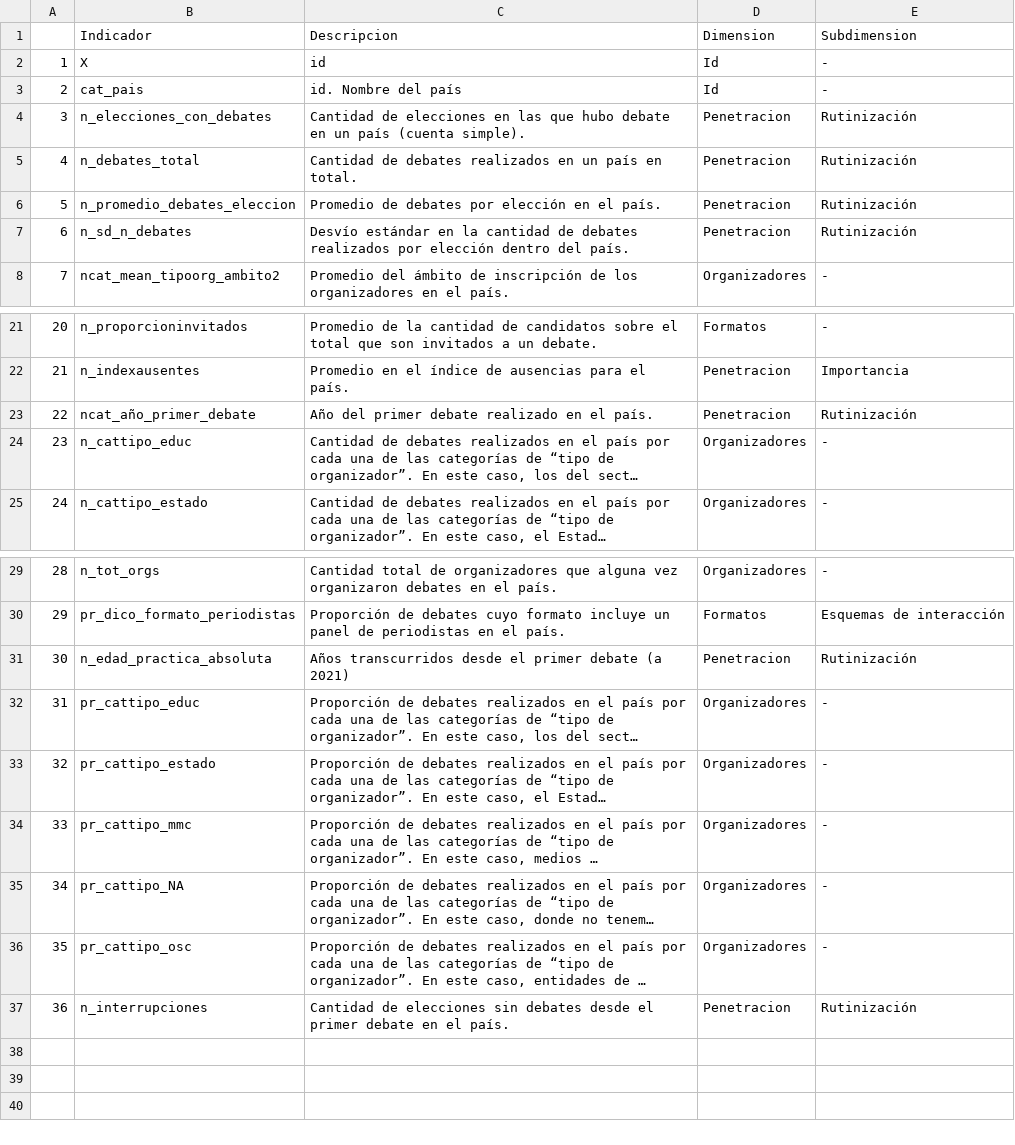
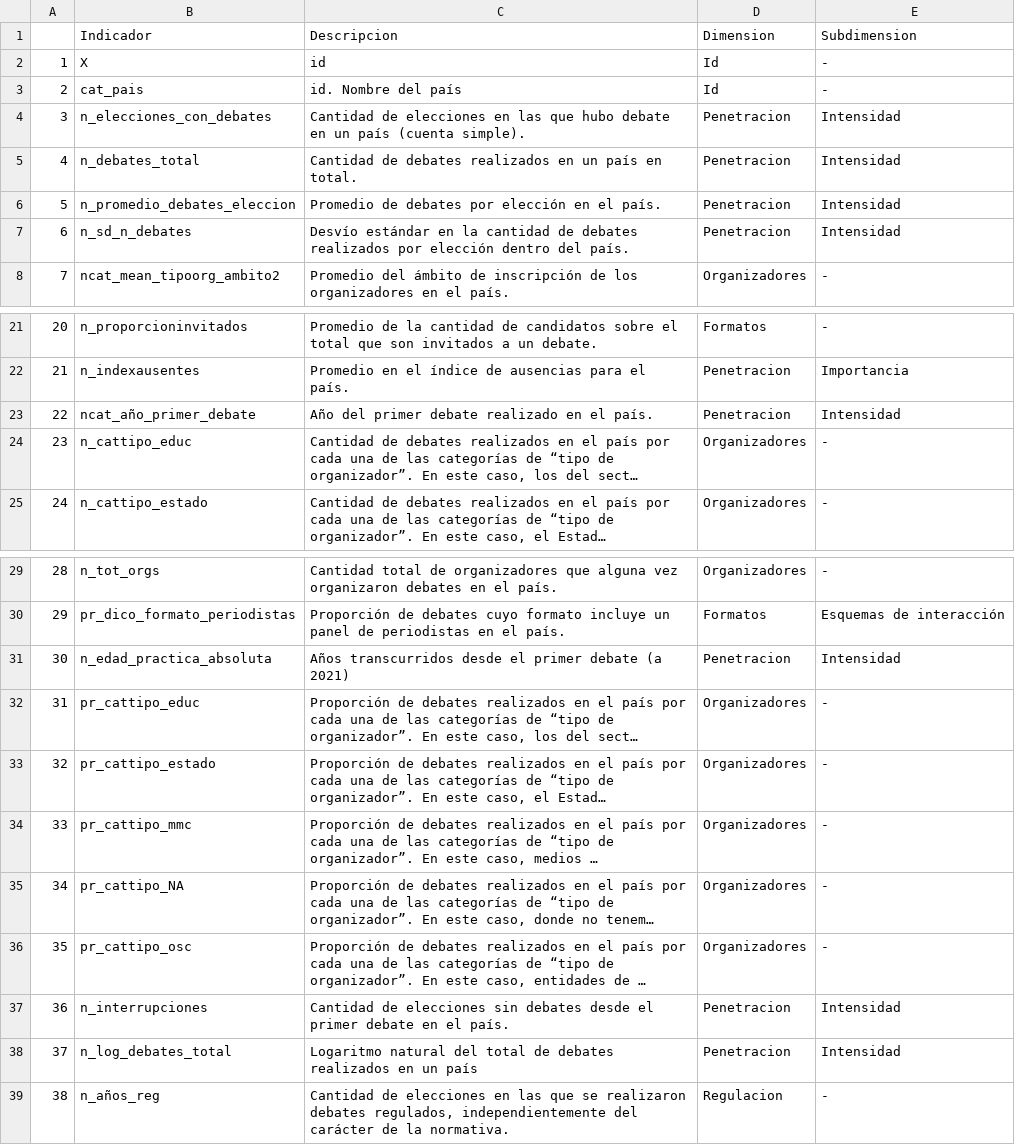
Before and after one commit to CVFH/shiny_debates_latamv3, a CSV file: data/codebook_cluster_pais.csv, drawn as a sheet; only a part is shown, gaps mark what is left out; long unchanged cells end in …; the diff names each change by its address in the sheet, - before the commit and + after, or states it on an @@ line.

Commit message:
commiting changes in clustering

```diff
--- a/data/codebook_cluster_pais.csv
+++ b/data/codebook_cluster_pais.csv
-E4:E7 (Subdimension): Rutinización
+E4:E7 (Subdimension): Intensidad
-E23 (Subdimension): Rutinización
+E23 (Subdimension): Intensidad
-E31 (Subdimension): Rutinización
+E31 (Subdimension): Intensidad
-E37 (Subdimension): Rutinización
+E37 (Subdimension): Intensidad
+row 38: 37 | n_log_debates_total | Logaritmo natural del total de debates realizados en un país | Penetracion | Intensidad
+row 39: 38 | n_años_reg | Cantidad de elecciones en las que se realizaron debates regulados, independientemente del carácter de la normativa. | Regulacion | -
```
Also changed, not shown: 2 other files.
